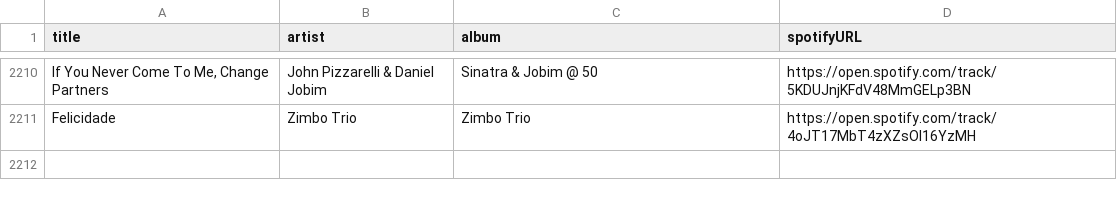
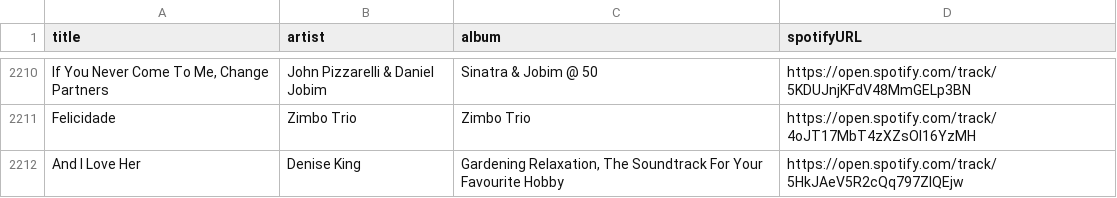
Before and after one commit to albertollamaso/best-bossa-nova-and-jazz-playlist, a CSV file: playlist.csv, drawn as a sheet; only a part is shown, gaps mark what is left out; the diff names each change by its address in the sheet, - before the commit and + after, or states it on an @@ line.

```diff
--- a/playlist.csv
+++ b/playlist.csv
+row 2212: And I Love Her | Denise King | Gardening Relaxation, The Soundtrack For Your Favourite Hobby | https://open.spotify.com/track/5HkJAeV5R2cQq797ZlQEjw
```
Also changed, not shown: 1 other file.
